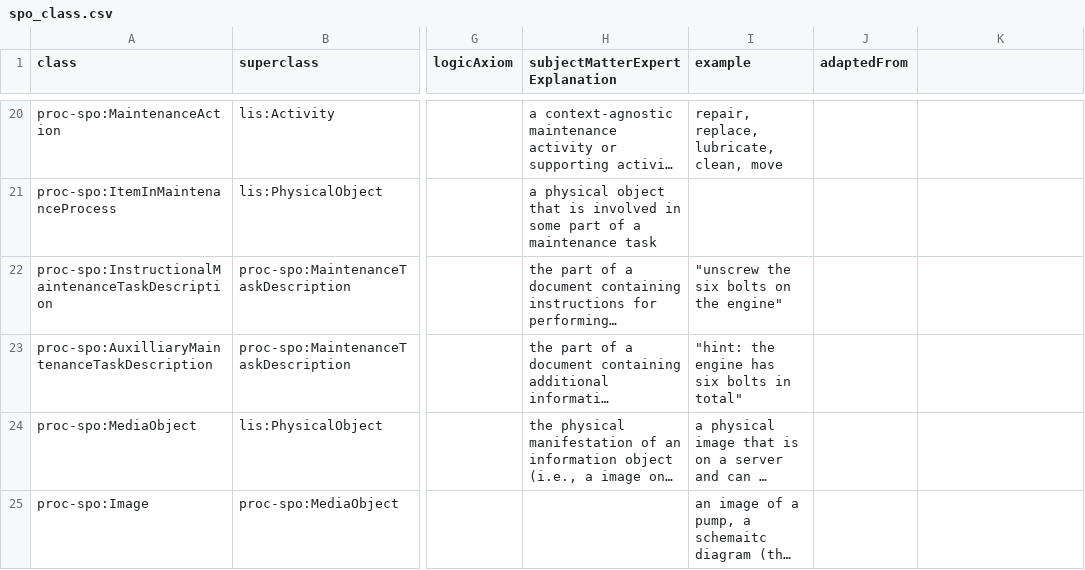
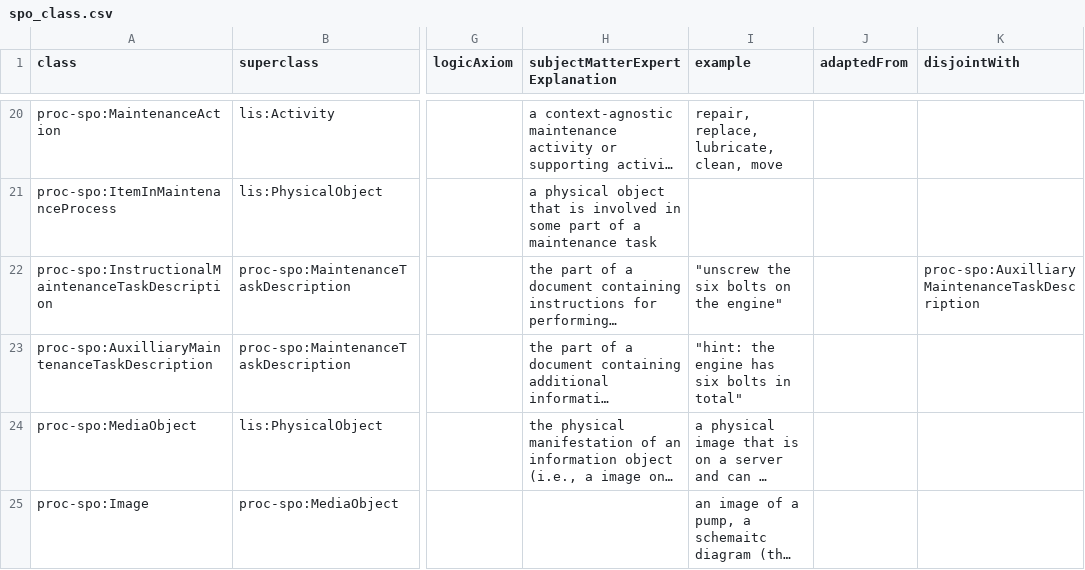
Before and after one commit to Equonto/ontology_generator, a CSV file: config/maintenance_procedure/data/classes/spo_class.csv, drawn as a sheet; only a part is shown, gaps mark what is left out; long unchanged cells end in …; the diff names each change by its address in the sheet, - before the commit and + after, or states it on an @@ line.

```diff
--- a/config/maintenance_procedure/data/classes/spo_class.csv
+++ b/config/maintenance_procedure/data/classes/spo_class.csv
-K1: (empty)
+K1: disjointWith
-K22 (disjointWith): (empty)
+K22 (disjointWith): proc-spo:AuxilliaryMaintenanceTaskDescription
```
Also changed, not shown: config/maintenance_procedure/data/data-properties/spo_dataproperties.csv, 11 other files.
